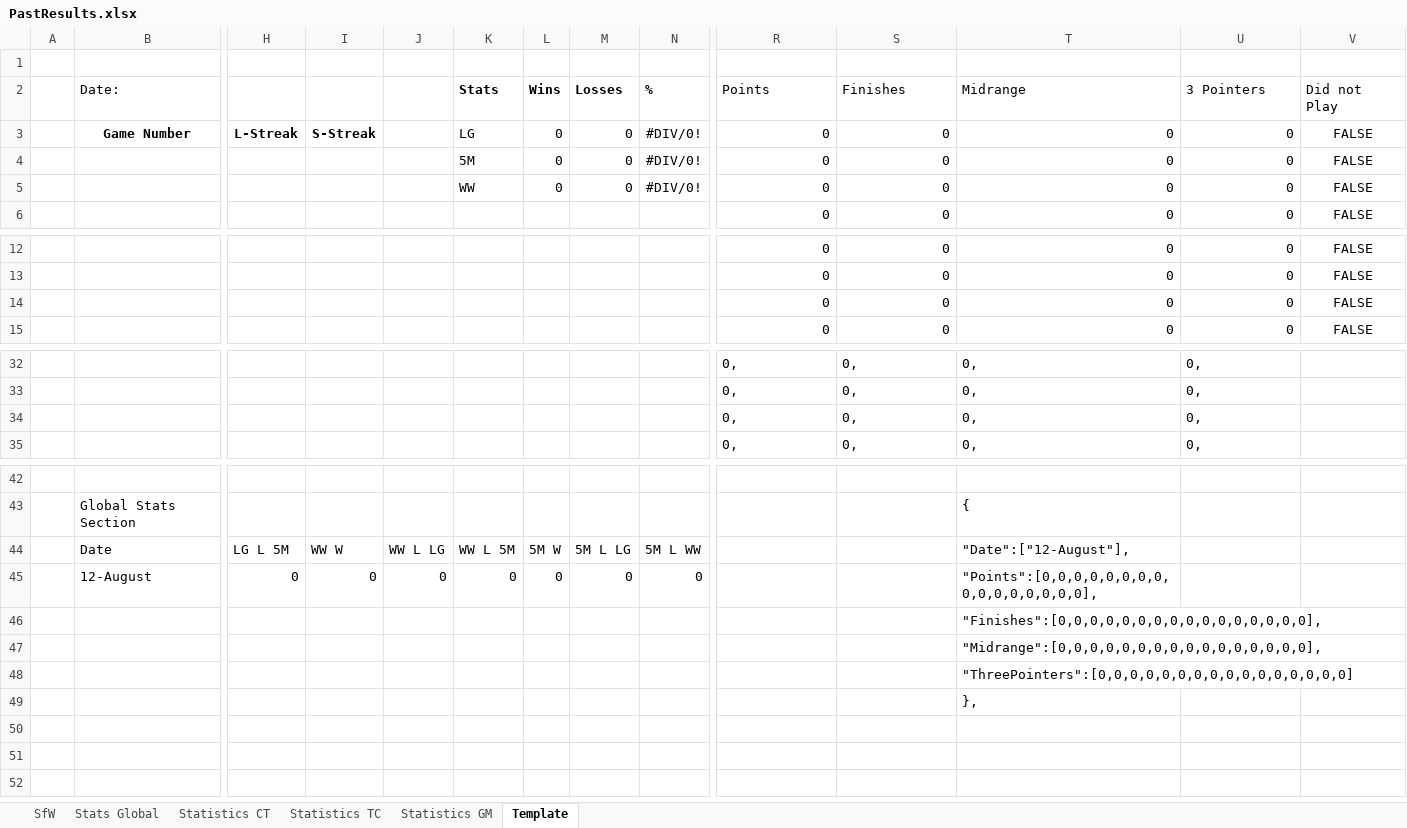
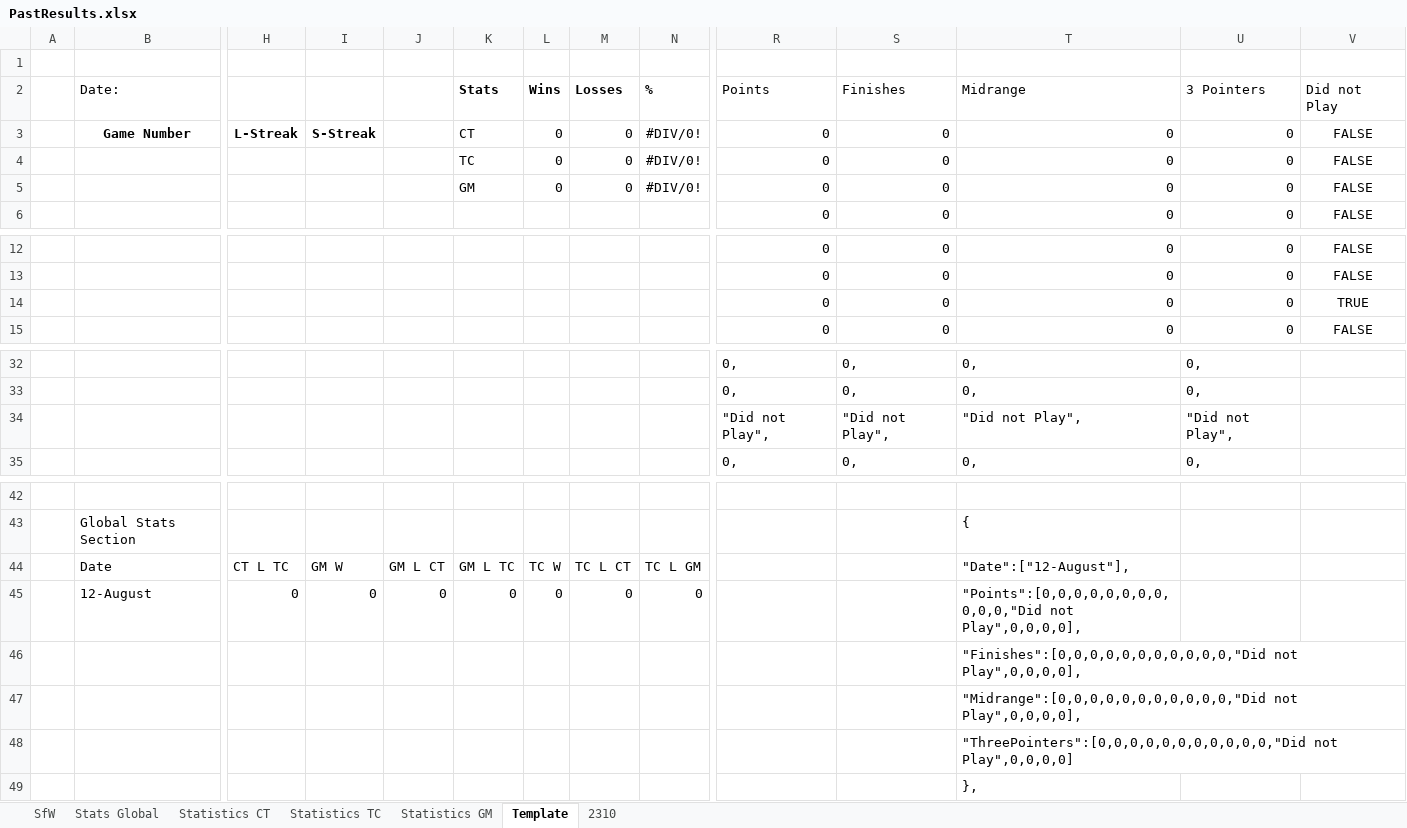
Before and after one commit to KingGoose20/LTBO, an Excel workbook: Other Files/PastResults.xlsx, sheet Template, drawn as a sheet; only a part is shown, gaps mark what is left out; values as stored, in another font and other column widths than the file's, no borders; removed rows and columns are numbered as before the commit, all else as after; rows hold the shown columns only; the diff names each change by its address in the sheet, - before the commit and + after, or states it on an @@ line.

```diff
--- a/Other Files/PastResults.xlsx (sheet Template)
+++ b/Other Files/PastResults.xlsx (sheet Template)
+sheet tab: 2310
-K3 (Stats): LG
+K3 (Stats): CT
-K4 (Stats): 5M
+K4 (Stats): TC
-K5 (Stats): WW
+K5 (Stats): GM
-V14 (Did not Play): FALSE
+V14 (Did not Play): TRUE
-row 34:  |  |  |  |  |  |  |  |  | 0, | 0, | 0, | 0,
+row 34:  |  |  |  |  |  |  |  |  | "Did not Play", | "Did not Play", | "Did not Play", | "Did not Play",
-row 44:  | Date | LG L 5M | WW W | WW L LG | WW L 5M | 5M W | 5M L LG | 5M L WW |  |  | "Date":["12-August"],
+row 44:  | Date | CT L TC | GM W | GM L CT | GM L TC | TC W | TC L CT | TC L GM |  |  | "Date":["12-August"],
-T45 (Midrange): "Points":[0,0,0,0,0,0,0,0,0,0,0,0,0,0,0,0],
+T45 (Midrange): "Points":[0,0,0,0,0,0,0,0,0,0,0,"Did not Play",0,0,0,0],
-T46 (Midrange): "Finishes":[0,0,0,0,0,0,0,0,0,0,0,0,0,0,0,0],
+T46 (Midrange): "Finishes":[0,0,0,0,0,0,0,0,0,0,0,"Did not Play",0,0,0,0],
-T47 (Midrange): "Midrange":[0,0,0,0,0,0,0,0,0,0,0,0,0,0,0,0],
+T47 (Midrange): "Midrange":[0,0,0,0,0,0,0,0,0,0,0,"Did not Play",0,0,0,0],
-T48 (Midrange): "ThreePointers":[0,0,0,0,0,0,0,0,0,0,0,0,0,0,0,0]
+T48 (Midrange): "ThreePointers":[0,0,0,0,0,0,0,0,0,0,0,"Did not Play",0,0,0,0]
```
Also changed, not shown: sheet Stats Global, sheet Statistics CT, sheet SfW, sheet Statistics GM, sheet Statistics TC, formulas that keep their value, charts or pictures, 18 other files.
